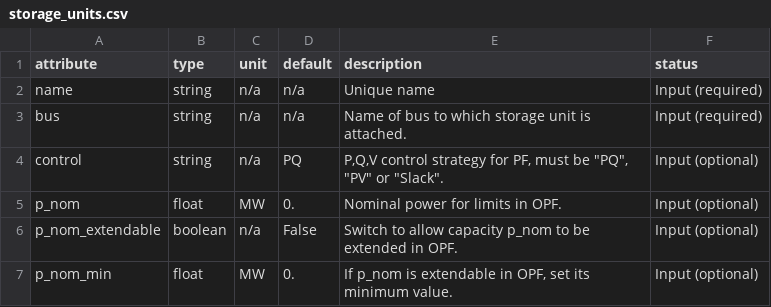
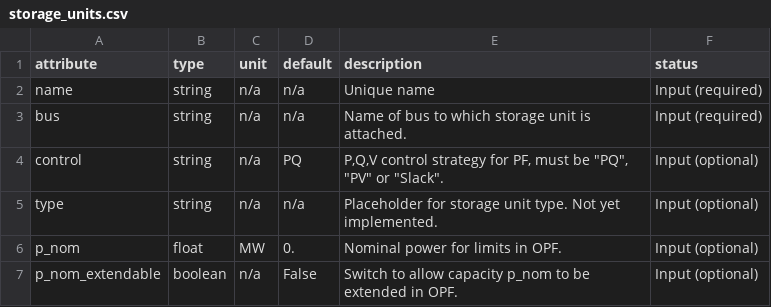
Before and after one commit to jdedecca/MILP_PyPSA, a CSV file: component_attrs/storage_units.csv, drawn as a sheet; only a part is shown; the shorter side is filled out with more unchanged rows; the diff names each change by its address in the sheet, - before the commit and + after, or states it on an @@ line.

```diff
--- a/component_attrs/storage_units.csv
+++ b/component_attrs/storage_units.csv
+row 5: type | string | n/a | n/a | Placeholder for storage unit type. Not yet implemented. | Input (optional)
```
Also changed, not shown: component_attrs/generators.csv, component_attrs/lines.csv, 19 other files.
